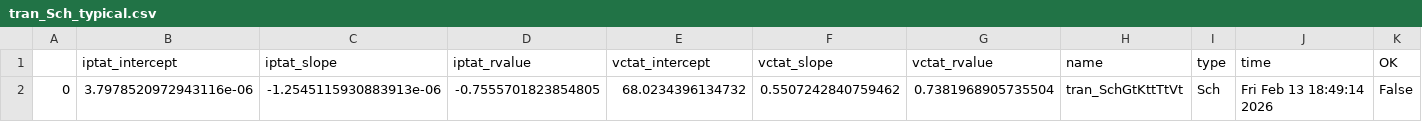
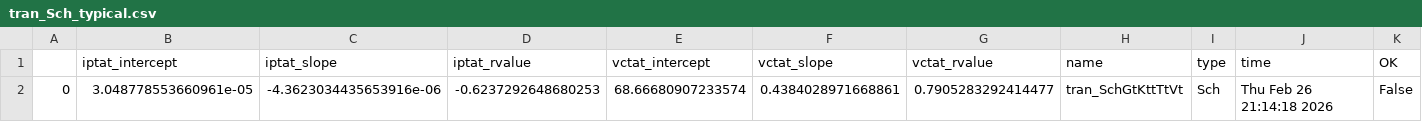
Before and after one commit to analogicus/lelo_gr02_sky130a, a CSV file: sim/BANDGAP/results/tran_Sch_typical.csv, drawn as a sheet.

```diff
--- a/sim/BANDGAP/results/tran_Sch_typical.csv
+++ b/sim/BANDGAP/results/tran_Sch_typical.csv
@@ -1,2 +1,2 @@
 ,iptat_intercept,iptat_slope,iptat_rvalue,vctat_intercept,vctat_slope,vctat_rvalue,name,type,time,OK
-0,3.7978520972943116e-06,-1.2545115930883913e-06,-0.7555701823854805,68.0234396134732,0.5507242840759462,0.7381968905735504,tran_SchGtKttTtVt,Sch,Fri Feb 13 18:49:14 2026,False
+0,3.048778553660961e-05,-4.3623034435653916e-06,-0.6237292648680253,68.66680907233574,0.4384028971668861,0.7905283292414477,tran_SchGtKttTtVt,Sch,Thu Feb 26 21:14:18 2026,False
```
Also changed, not shown: 6 other files.
